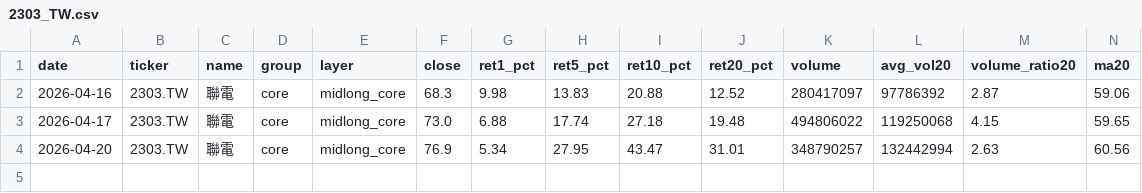
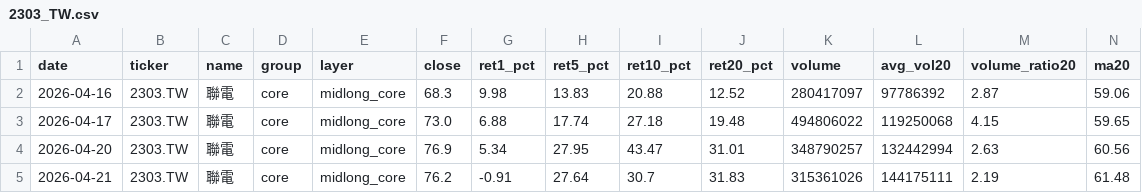
Before and after one commit to tokuzfunpi/stock-watch, a CSV file: theme_watchlist_daily/logs/2303_TW.csv, drawn as a sheet; only a part is shown; rows hold the shown columns only; the diff names each change by its address in the sheet, - before the commit and + after, or states it on an @@ line.

```diff
--- a/theme_watchlist_daily/logs/2303_TW.csv
+++ b/theme_watchlist_daily/logs/2303_TW.csv
+row 5: 2026-04-21 | 2303.TW | 聯電 | core | midlong_core | 76.2 | -0.91 | 27.64 | 30.7 | 31.83 | 315361026 | 144175111 | 2.19 | 61.48
```
Also changed, not shown: theme_watchlist_daily/alert_tracking.csv, theme_watchlist_daily/backtest_events_attack.csv, 51 other files.
